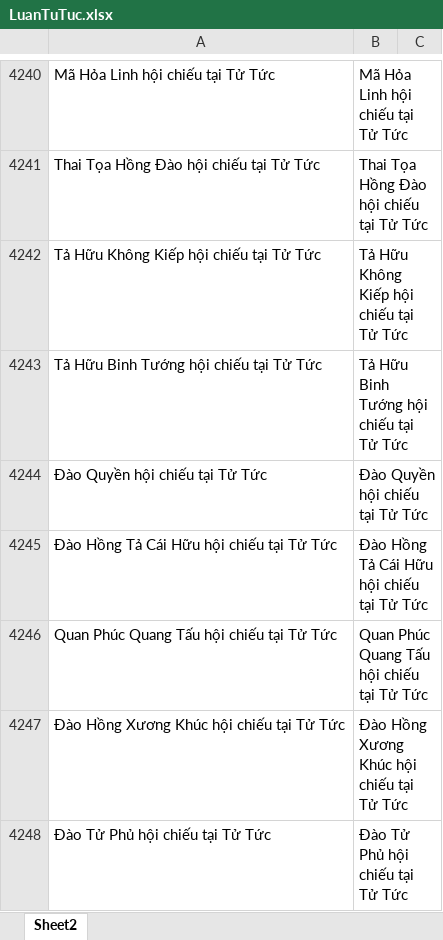
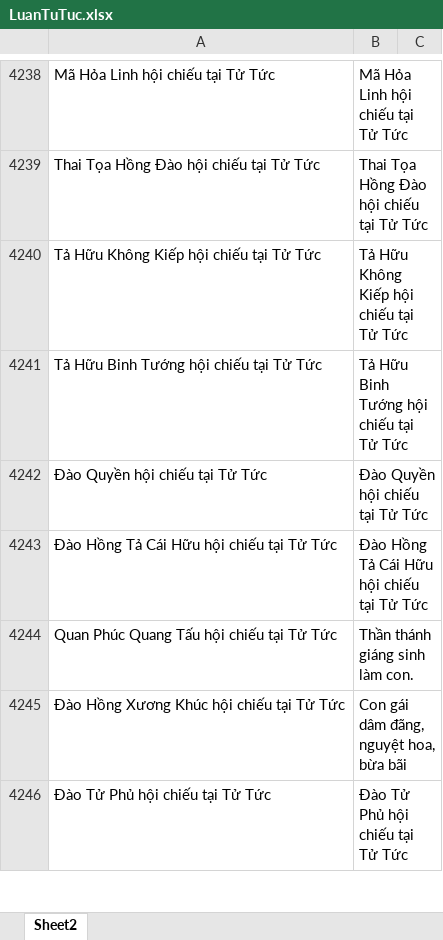
Before and after one commit to Donniehieu/LuanGiaiTuViBacPhai, an Excel workbook: LuanTuTuc.xlsx, sheet Sheet2, drawn as a sheet; only a part is shown, gaps mark what is left out; values as stored, in another font and other column widths than the file's, no borders; conditional formats not drawn; addresses are those after the commit; the diff covers the shown part only; the diff names each change by its address in the sheet, - before the commit and + after, or states it on an @@ line.

```diff
--- a/LuanTuTuc.xlsx (sheet Sheet2)
+++ b/LuanTuTuc.xlsx (sheet Sheet2)
-B4244: Quan Phúc Quang Tấu hội chiếu tại Tử Tức
+B4244: Thần thánh giáng sinh làm con.
-B4245: Đào Hồng Xương Khúc hội chiếu tại Tử Tức
+B4245: Con gái dâm đãng, nguyệt hoa, bừa bãi
```
Also changed, not shown: 144 added rows, 3 removed rows and 15 edited cells elsewhere in this sheet, 3 other files.
